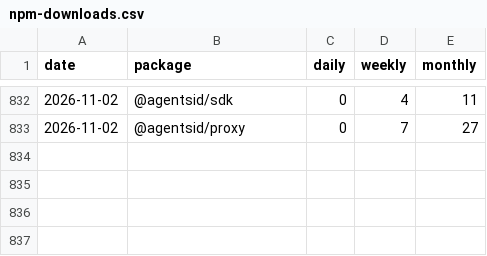
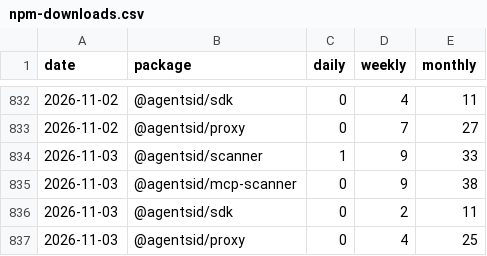
Before and after one commit to AgentsID-dev/agentsid, a CSV file: metrics/npm-downloads.csv, drawn as a sheet; only a part is shown, gaps mark what is left out.

Commit message:
metrics: npm downloads 1/day — 2026-11-03

```diff
--- a/metrics/npm-downloads.csv
+++ b/metrics/npm-downloads.csv
@@ -833 +833,5 @@ date,package,daily,weekly,monthly
 2026-11-02,@agentsid/proxy,0,7,27
+2026-11-03,@agentsid/scanner,1,9,33
+2026-11-03,@agentsid/mcp-scanner,0,9,38
+2026-11-03,@agentsid/sdk,0,2,11
+2026-11-03,@agentsid/proxy,0,4,25
```
Also changed, not shown: 1 other file.
